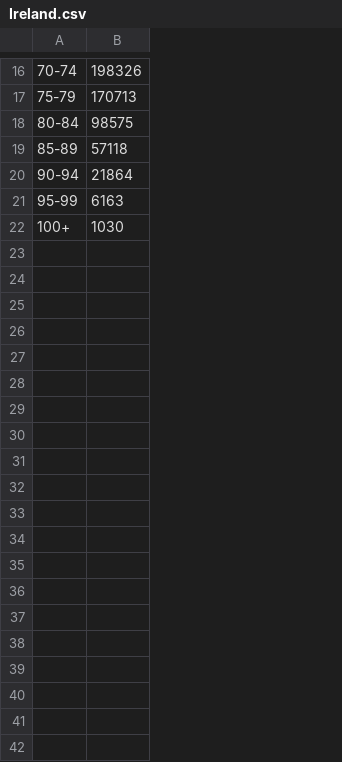
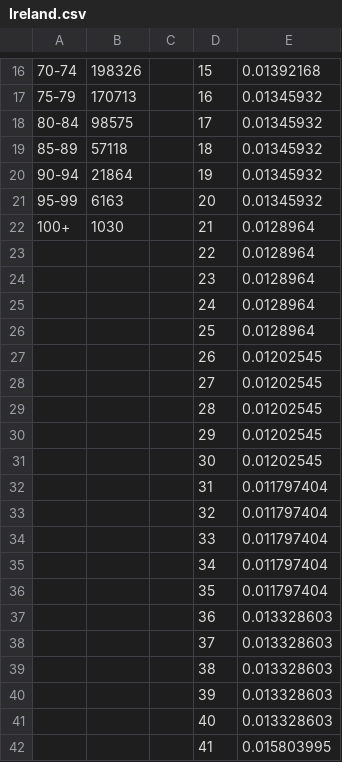
Before and after one commit to hcj101/OpenCOVID, a CSV file: src/data/miscellaneous/population/Ireland.csv, drawn as a sheet; only a part is shown, gaps mark what is left out; the diff covers the shown part only; the diff names each change by its address in the sheet, - before the commit and + after, or states it on an @@ line.

Commit message:
Update to Ireland population pyramid

```diff
--- a/src/data/miscellaneous/population/Ireland.csv
+++ b/src/data/miscellaneous/population/Ireland.csv
+column C, empty
+column D, rows 16-22: 15 | 16 | 17 | 18 | 19 | 20 | 21
+column E, rows 16-22: 0.01392168 | 0.01345932 | 0.01345932 | 0.01345932 | 0.01345932 | 0.01345932 | 0.0128964
+row 23:  |  |  | 22 | 0.0128964
+row 24:  |  |  | 23 | 0.0128964
+row 25:  |  |  | 24 | 0.0128964
+row 26:  |  |  | 25 | 0.0128964
+row 27:  |  |  | 26 | 0.01202545
+row 28:  |  |  | 27 | 0.01202545
+row 29:  |  |  | 28 | 0.01202545
+row 30:  |  |  | 29 | 0.01202545
+row 31:  |  |  | 30 | 0.01202545
+row 32:  |  |  | 31 | 0.011797404
+row 33:  |  |  | 32 | 0.011797404
+row 34:  |  |  | 33 | 0.011797404
+row 35:  |  |  | 34 | 0.011797404
+row 36:  |  |  | 35 | 0.011797404
+row 37:  |  |  | 36 | 0.013328603
+row 38:  |  |  | 37 | 0.013328603
+row 39:  |  |  | 38 | 0.013328603
+row 40:  |  |  | 39 | 0.013328603
+row 41:  |  |  | 40 | 0.013328603
+row 42:  |  |  | 41 | 0.015803995
```
Also changed, not shown: 64 added rows and 2 edited cells elsewhere in this file, 4 other files.
